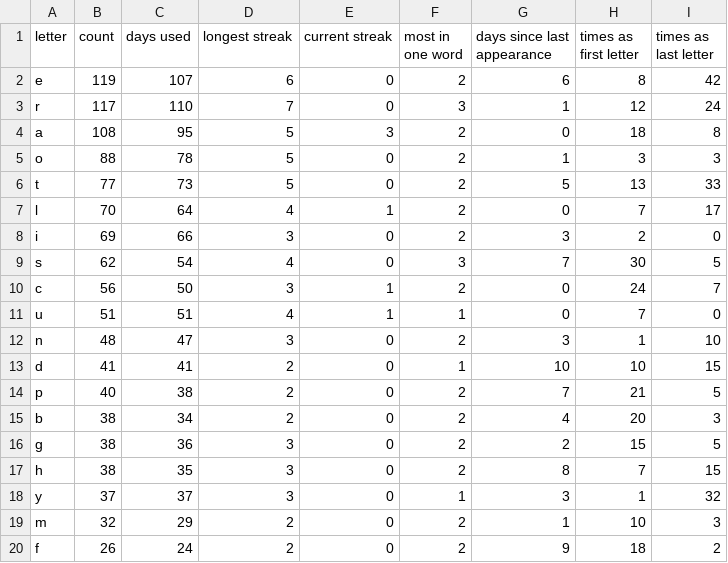
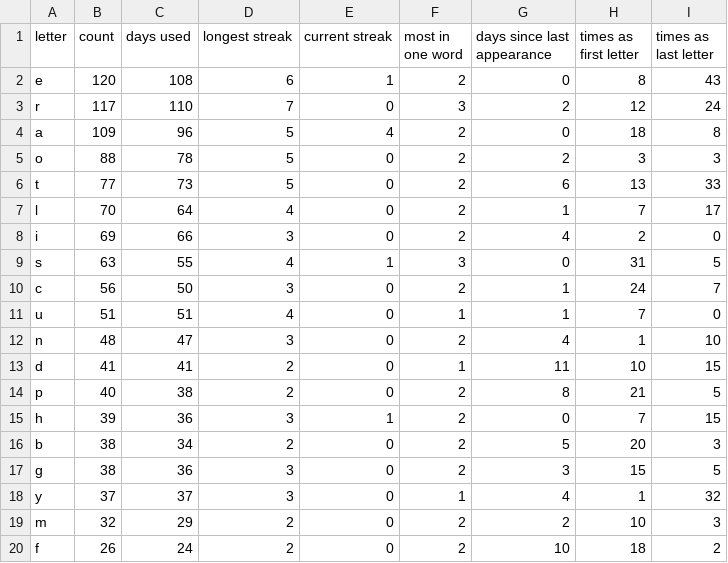
Before and after one commit to eagerterrier/previous-wordle-words, a CSV file: statistics.csv, drawn as a sheet; only a part is shown; the diff covers the shown part only.

```diff
--- a/statistics.csv
+++ b/statistics.csv
@@ -1,20 +1,20 @@
 letter,count,days used,longest streak,current streak,most in one word,days since last appearance,times as first letter,times as last letter
-e,119,107,6,0,2,6,8,42
-r,117,110,7,0,3,1,12,24
-a,108,95,5,3,2,0,18,8
-o,88,78,5,0,2,1,3,3
-t,77,73,5,0,2,5,13,33
-l,70,64,4,1,2,0,7,17
-i,69,66,3,0,2,3,2,0
-s,62,54,4,0,3,7,30,5
-c,56,50,3,1,2,0,24,7
-u,51,51,4,1,1,0,7,0
-n,48,47,3,0,2,3,1,10
-d,41,41,2,0,1,10,10,15
-p,40,38,2,0,2,7,21,5
-b,38,34,2,0,2,4,20,3
-g,38,36,3,0,2,2,15,5
-h,38,35,3,0,2,8,7,15
-y,37,37,3,0,1,3,1,32
-m,32,29,2,0,2,1,10,3
-f,26,24,2,0,2,9,18,2
+e,120,108,6,1,2,0,8,43
+r,117,110,7,0,3,2,12,24
+a,109,96,5,4,2,0,18,8
+o,88,78,5,0,2,2,3,3
+t,77,73,5,0,2,6,13,33
+l,70,64,4,0,2,1,7,17
+i,69,66,3,0,2,4,2,0
+s,63,55,4,1,3,0,31,5
+c,56,50,3,0,2,1,24,7
+u,51,51,4,0,1,1,7,0
+n,48,47,3,0,2,4,1,10
+d,41,41,2,0,1,11,10,15
+p,40,38,2,0,2,8,21,5
+h,39,36,3,1,2,0,7,15
+b,38,34,2,0,2,5,20,3
+g,38,36,3,0,2,3,15,5
+y,37,37,3,0,1,4,1,32
+m,32,29,2,0,2,2,10,3
+f,26,24,2,0,2,10,18,2
```
Also changed, not shown: 9 edited cells elsewhere in this file, racingchart.csv, 2 other files.
